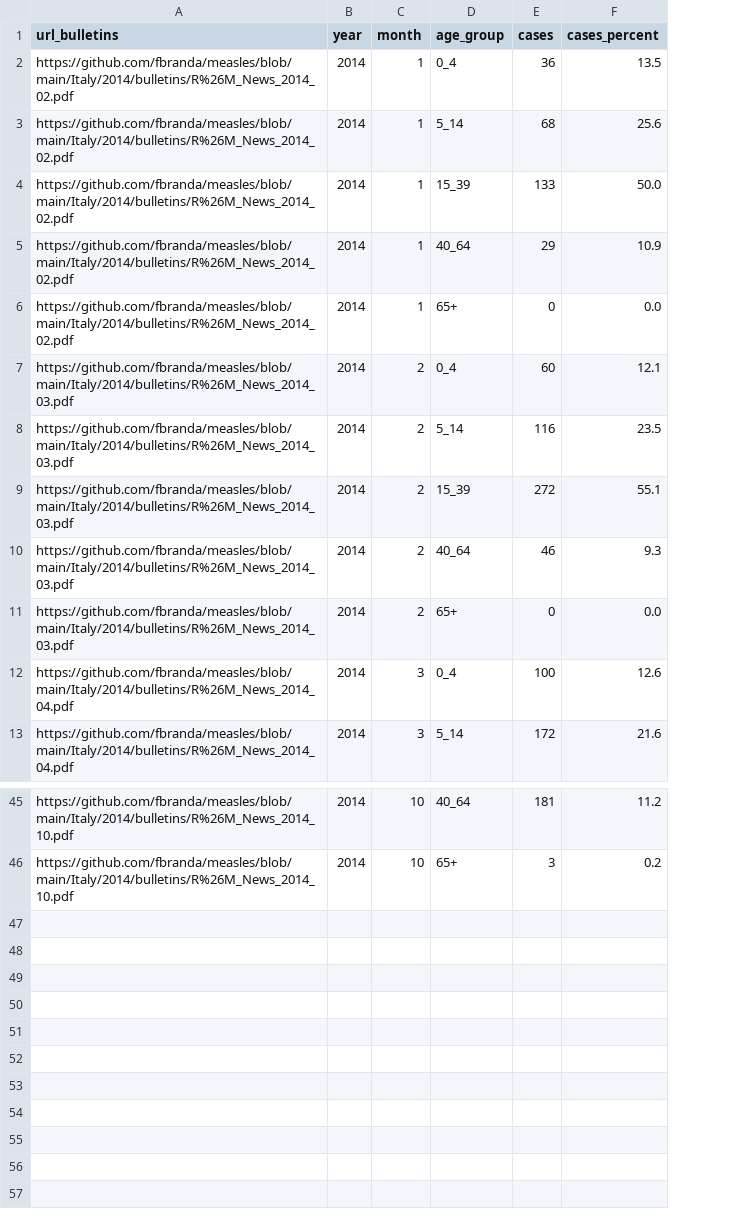
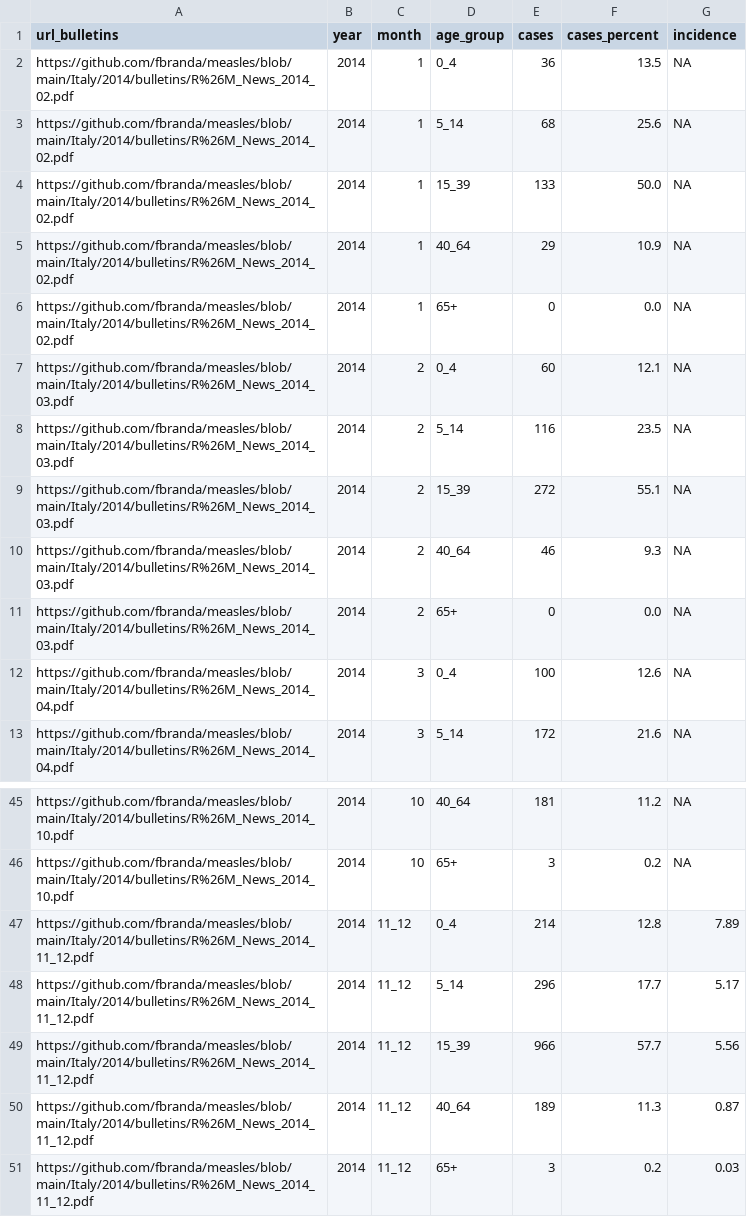
Before and after one commit to ssawant-rsc/measles, a CSV file: Italy/2014/surveillance/measles-ita-age-2014.csv, drawn as a sheet; only a part is shown, gaps mark what is left out; the diff names each change by its address in the sheet, - before the commit and + after, or states it on an @@ line.

```diff
--- a/Italy/2014/surveillance/measles-ita-age-2014.csv
+++ b/Italy/2014/surveillance/measles-ita-age-2014.csv
+column G (incidence), rows 2-13: all NA; rows 45-46: NA | NA
+row 47: https://github.com/fbranda/measles/blob/main/Italy/2014/bulletins/R%26M_News_2014_11_12.pdf | 2014 | 11_12 | 0_4 | 214 | 12.8 | 7.89
+row 48: https://github.com/fbranda/measles/blob/main/Italy/2014/bulletins/R%26M_News_2014_11_12.pdf | 2014 | 11_12 | 5_14 | 296 | 17.7 | 5.17
+row 49: https://github.com/fbranda/measles/blob/main/Italy/2014/bulletins/R%26M_News_2014_11_12.pdf | 2014 | 11_12 | 15_39 | 966 | 57.7 | 5.56
+row 50: https://github.com/fbranda/measles/blob/main/Italy/2014/bulletins/R%26M_News_2014_11_12.pdf | 2014 | 11_12 | 40_64 | 189 | 11.3 | 0.87
+row 51: https://github.com/fbranda/measles/blob/main/Italy/2014/bulletins/R%26M_News_2014_11_12.pdf | 2014 | 11_12 | 65+ | 3 | 0.2 | 0.03
```
Also changed, not shown: Italy/2014/surveillance/measles-ita-national-trend-2014.csv.
